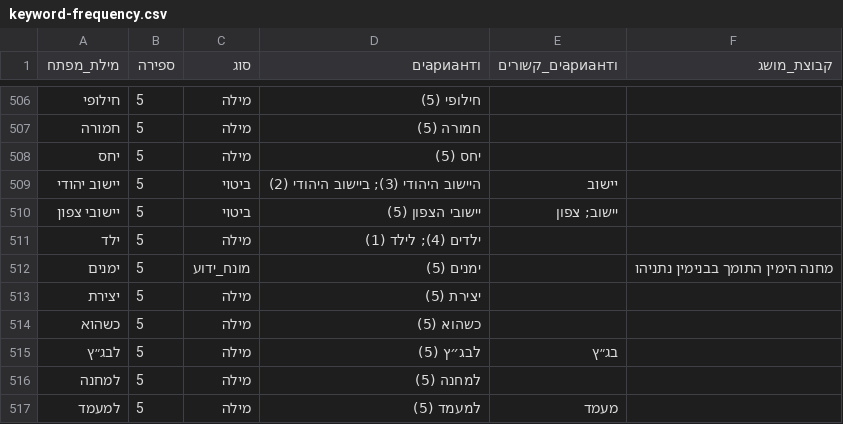
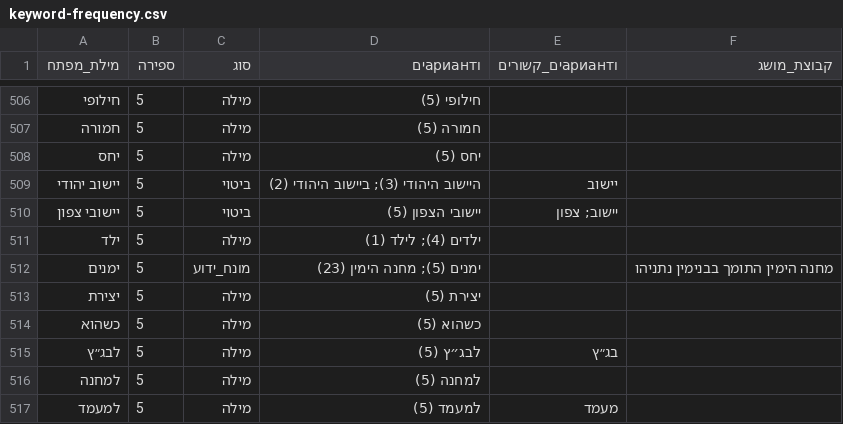
Before and after one commit to whosthemiller/Pagmar, a CSV file: data/keyword-frequency.csv, drawn as a sheet; only a part is shown, gaps mark what is left out.

```diff
--- a/data/keyword-frequency.csv
+++ b/data/keyword-frequency.csv
@@ -511,3 +511,3 @@
 ילד,5,מילה,ילדים (4); לילד (1),,
-ימנים,5,מונח_ידוע,ימנים (5),,מחנה הימין התומך בבנימין נתניהו
+ימנים,5,מונח_ידוע,ימנים (5); מחנה הימין (23),,מחנה הימין התומך בבנימין נתניהו
 יצירת,5,מילה,יצירת (5),,
```
Also changed, not shown: data/known-terms.csv, data/pagmar_timeline_events.csv, 10 other files.
